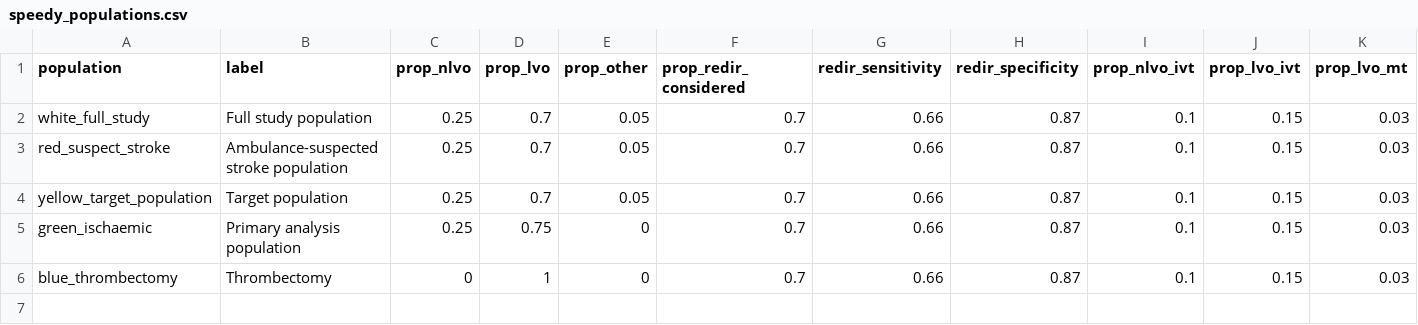
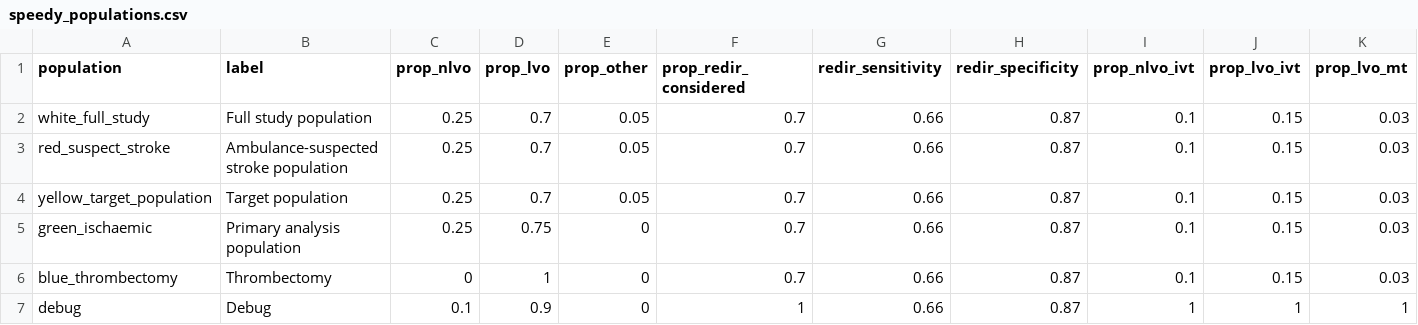
Before and after one commit to stroke-modelling/muster_workshop_web_app_1, a CSV file: data/speedy_populations.csv, drawn as a sheet; only a part is shown; rows hold the shown columns only; the diff names each change by its address in the sheet, - before the commit and + after, or states it on an @@ line.

```diff
--- a/data/speedy_populations.csv
+++ b/data/speedy_populations.csv
+row 7: debug | Debug | 0.1 | 0.9 | 0 | 1 | 0.66 | 0.87 | 1 | 1 | 1
```
Also changed, not shown: 8 other files.
